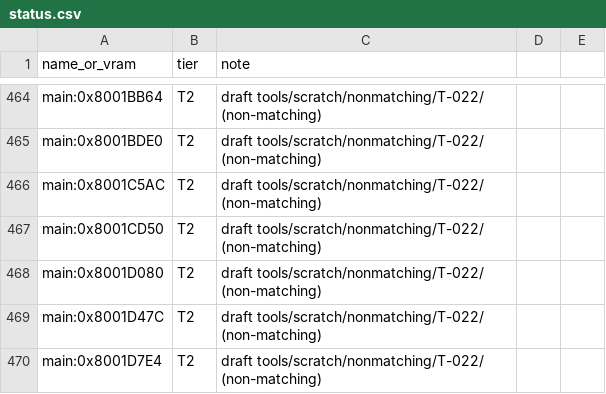
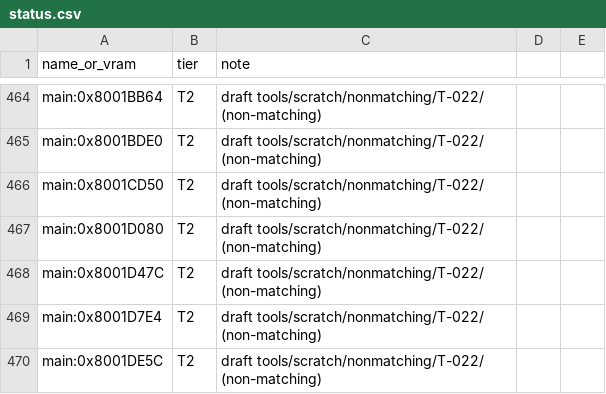
Before and after one commit to RodrigoTR04/killer-instinct-gold-n64, a CSV file: tools/progress/status.csv, drawn as a sheet; only a part is shown, gaps mark what is left out; the shorter side is filled out with more unchanged rows; the diff names each change by its address in the sheet, - before the commit and + after, or states it on an @@ line.

```diff
--- a/tools/progress/status.csv
+++ b/tools/progress/status.csv
-row 466: main:0x8001C5AC | T2 | draft tools/scratch/nonmatching/T-022/ (non-matching)
```
Also changed, not shown: docs/functions.csv, 16 other files.
